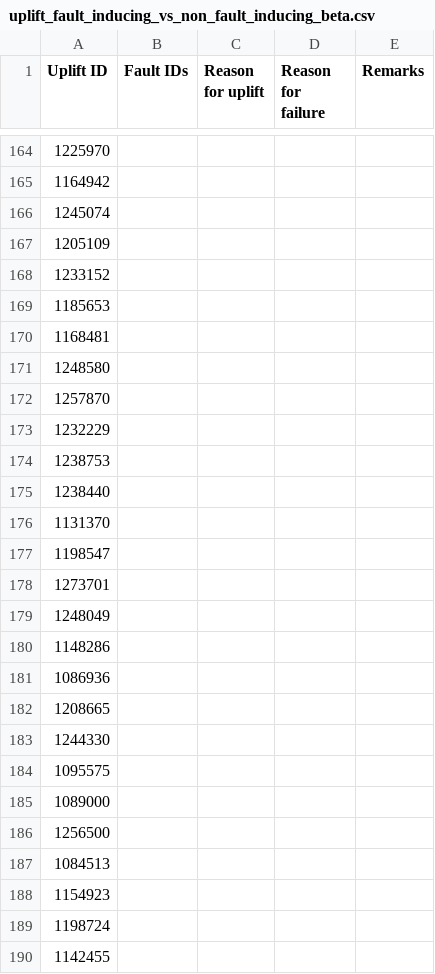
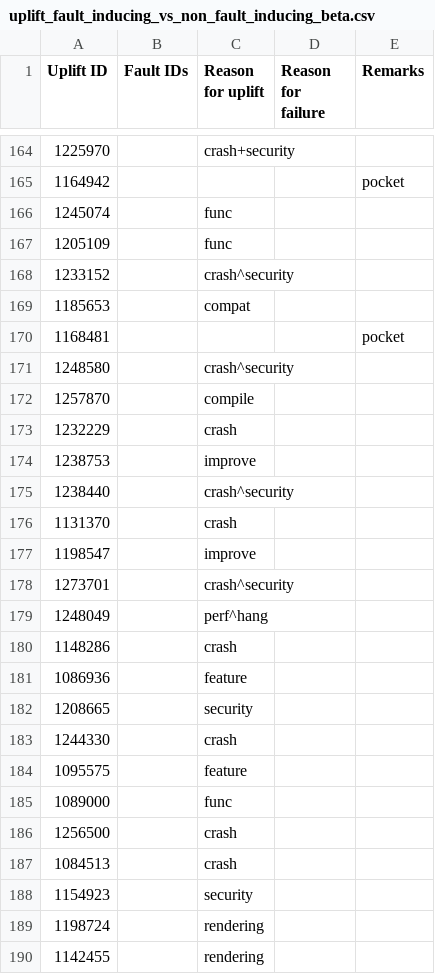
Before and after one commit to marco-c/uplift-analysis, a CSV file: manual_classification/result_le/uplift_fault_inducing_vs_non_fault_inducing_beta.csv, drawn as a sheet; only a part is shown, gaps mark what is left out; the diff covers the shown part only.

Commit message:
Uplift classification for Beta - in progress

```diff
--- a/manual_classification/result_le/uplift_fault_inducing_vs_non_fault_inducing_beta.csv
+++ b/manual_classification/result_le/uplift_fault_inducing_vs_non_fault_inducing_beta.csv
@@ -164,27 +164,27 @@ Uplift ID,Fault IDs,Reason for uplift,Reason for failure,Remarks
-1225970,,,,
-1164942,,,,
-1245074,,,,
-1205109,,,,
-1233152,,,,
-1185653,,,,
-1168481,,,,
-1248580,,,,
-1257870,,,,
-1232229,,,,
-1238753,,,,
-1238440,,,,
-1131370,,,,
-1198547,,,,
-1273701,,,,
-1248049,,,,
-1148286,,,,
-1086936,,,,
-1208665,,,,
-1244330,,,,
-1095575,,,,
-1089000,,,,
-1256500,,,,
-1084513,,,,
-1154923,,,,
-1198724,,,,
-1142455,,,,
+1225970,,crash+security,,
+1164942,,,,pocket
+1245074,,func,,
+1205109,,func,,
+1233152,,crash^security,,
+1185653,,compat,,
+1168481,,,,pocket
+1248580,,crash^security,,
+1257870,,compile,,
+1232229,,crash,,
+1238753,,improve,,
+1238440,,crash^security,,
+1131370,,crash,,
+1198547,,improve,,
+1273701,,crash^security,,
+1248049,,perf^hang,,
+1148286,,crash,,
+1086936,,feature,,
+1208665,,security,,
+1244330,,crash,,
+1095575,,feature,,
+1089000,,func,,
+1256500,,crash,,
+1084513,,crash,,
+1154923,,security,,
+1198724,,rendering,,
+1142455,,rendering,,
```
Also changed, not shown: 38 edited cells elsewhere in this file.
